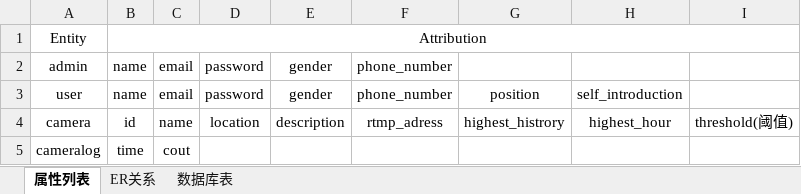
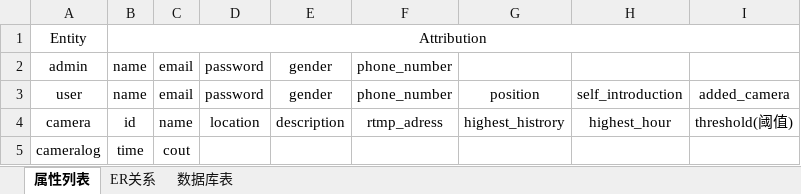
Before and after one commit to Libkup/People-Flow-Detection, an Excel workbook: Documents/RawSource/数据库设计.xlsx, sheet 属性列表, drawn as a sheet; values as stored, in another font and other column widths than the file's, no borders; the diff names each change by its address in the sheet, - before the commit and + after, or states it on an @@ line.

Commit message:
数据库变更:在user实体中添加added_camera属性

```diff
--- a/Documents/RawSource/数据库设计.xlsx (sheet 属性列表)
+++ b/Documents/RawSource/数据库设计.xlsx (sheet 属性列表)
-I3: (empty)
+I3: added_camera
```
Also changed, not shown: sheet ER关系, sheet 数据库表, 1 other file.
